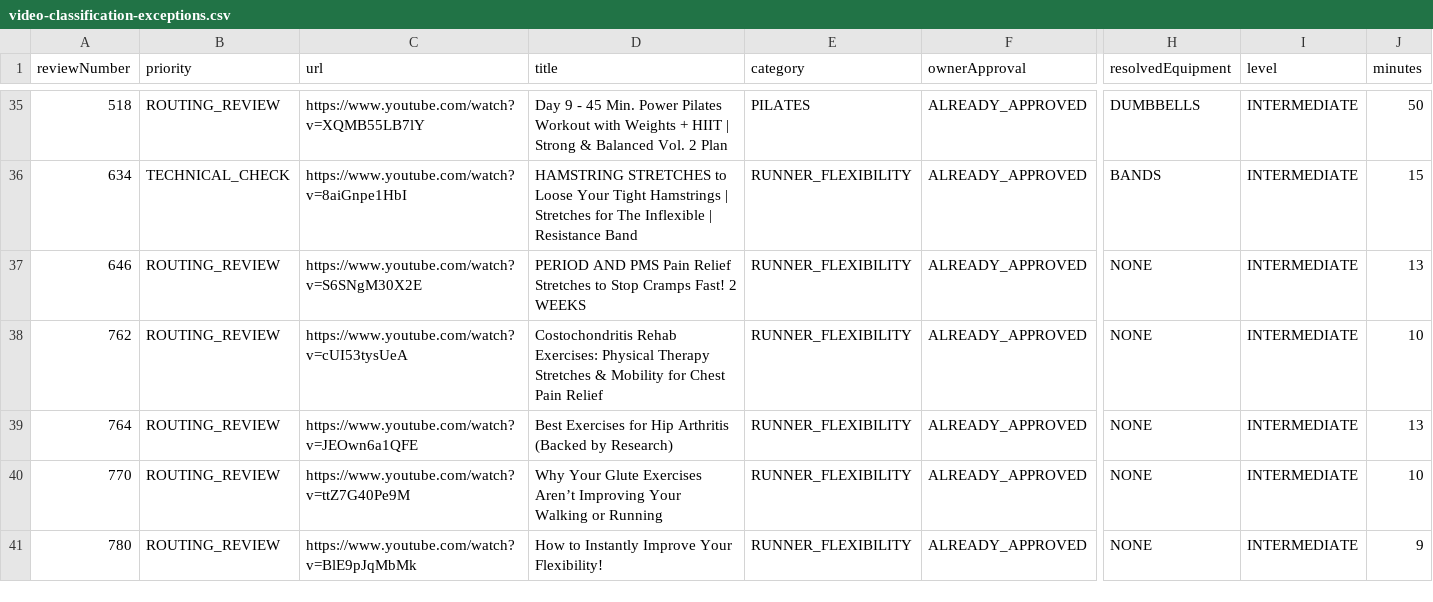
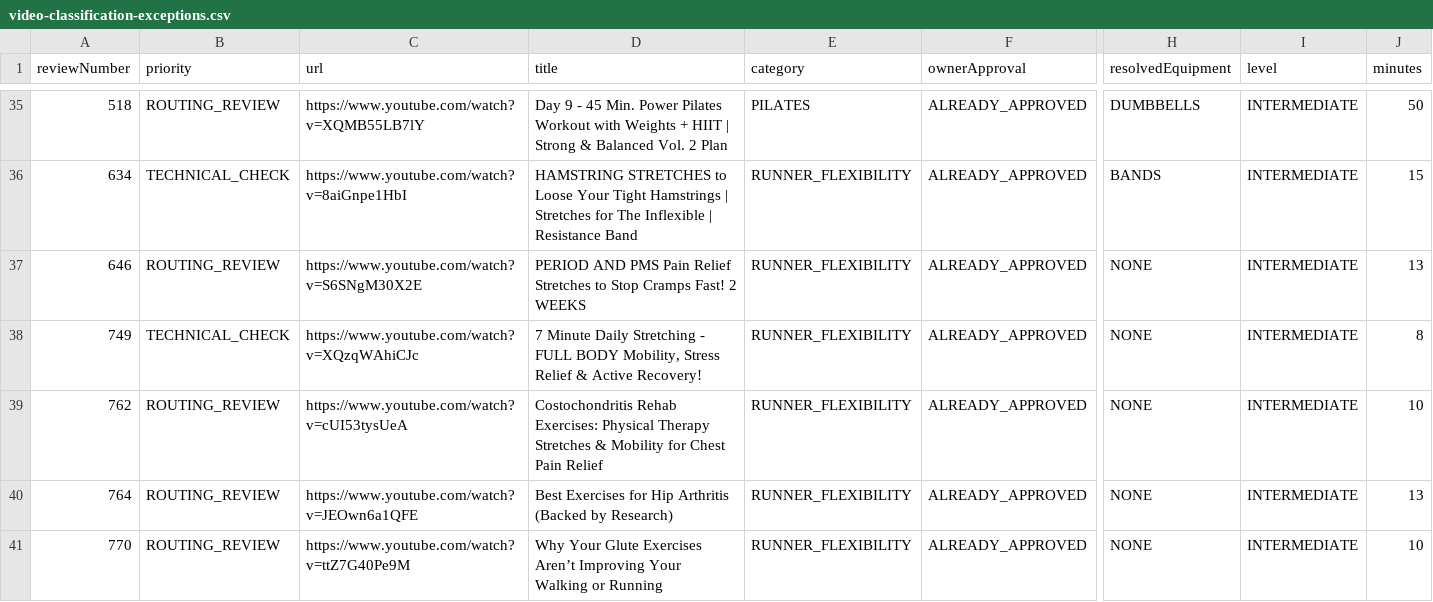
Before and after one commit to Jackstevros/pom-video-feed, a CSV file: video-classification-exceptions.csv, drawn as a sheet; only a part is shown, gaps mark what is left out; the shorter side is filled out with more unchanged rows; rows hold the shown columns only; the diff names each change by its address in the sheet, - before the commit and + after, or states it on an @@ line.

Commit message:
Publish approved video feed (a0e775b)

```diff
--- a/video-classification-exceptions.csv
+++ b/video-classification-exceptions.csv
+row 38: 749 | TECHNICAL_CHECK | https://www.youtube.com/watch?v=XQzqWAhiCJc | 7 Minute Daily Stretching - FULL BODY Mobility, Stress Relief & Active Recovery! | RUNNER_FLEXIBILITY | ALREADY_APPROVED | NONE | INTERMEDIATE | 8
```
Also changed, not shown: 11 other files.
